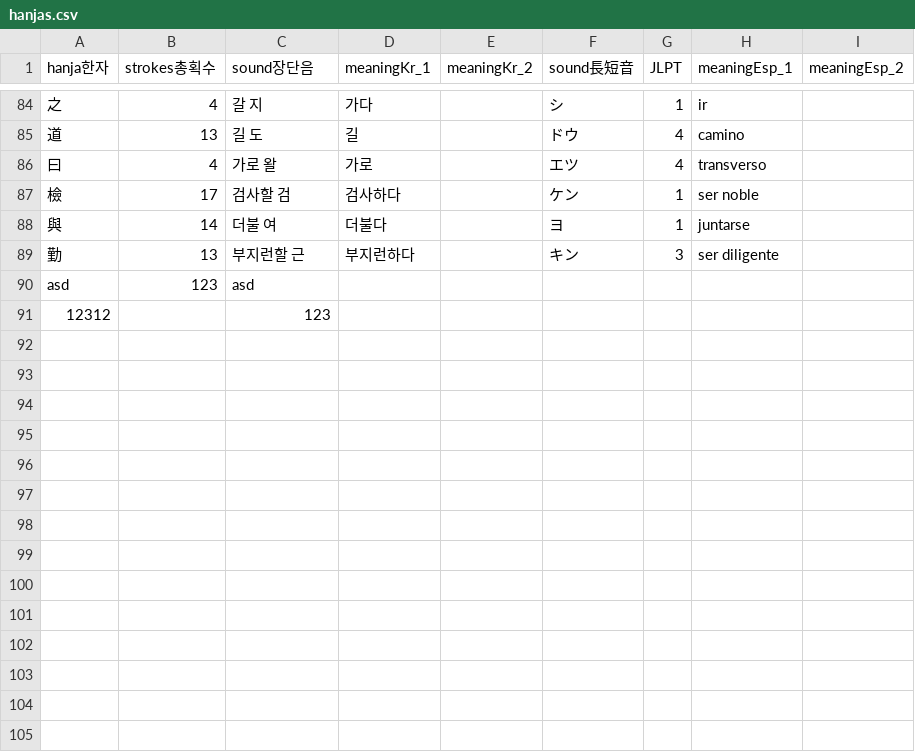
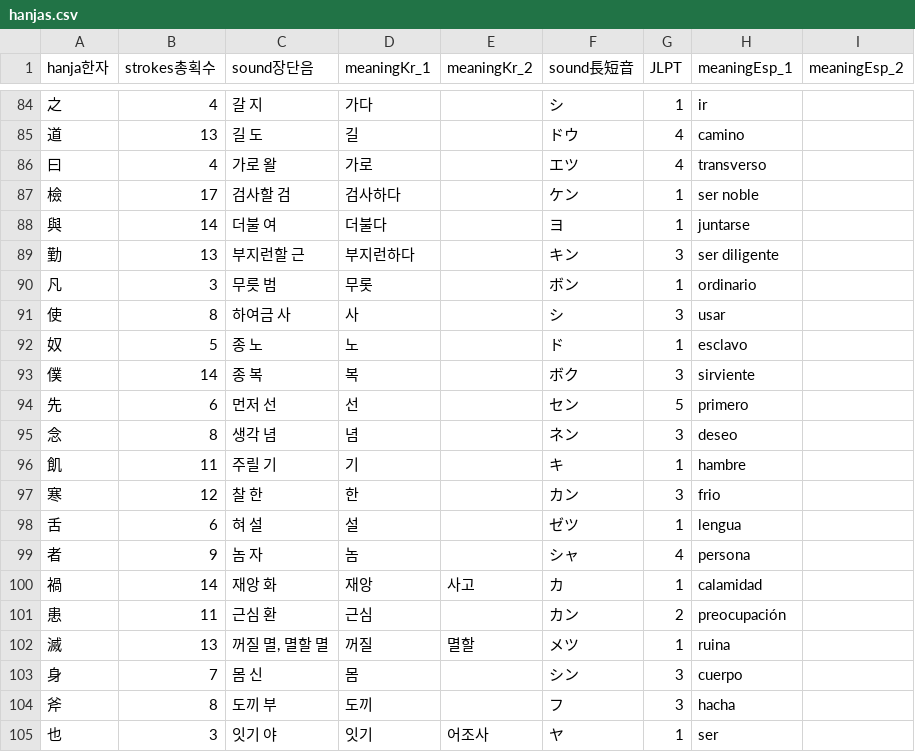
Before and after one commit to JASorianoHernandez/koreanLanguage, a CSV file: hanjas.csv, drawn as a sheet; only a part is shown, gaps mark what is left out.

Commit message:
23. 凡使奴僕이어든 先念飢寒하라       24. 口舌者는 禍患之門이요 滅身斧也니라
凡使奴僕이어든 先念飢寒하라
무릇 노복을 부림에는 먼저 배고픔과 추위를 생각하라.

口舌者는 禍患之門이요 滅身斧也니라
입과 혀는 말이 나오는 것이다. 말을 항상 조심하라는 뜻

```diff
--- a/hanjas.csv
+++ b/hanjas.csv
@@ -89,3 +89,17 @@
 勤,13,부지런할 근,부지런하다,,キン,3,ser diligente,
-asd,123,asd,,,,,,
-12312,,123,,,,,,
+凡,3,무릇 범,무롯,,ボン,1,ordinario,
+使,8,하여금 사,사,,シ,3,usar,
+奴,5,종 노,노,,ド,1,esclavo,
+僕,14,종 복,복,,ボク,3,sirviente,
+先,6,먼저 선,선,,セン,5,primero,
+念,8,생각 념,념,,ネン,3,deseo,
+飢,11,주릴 기,기,,キ,1,hambre,
+寒,12,찰 한,한,,カン,3,frio,
+舌,6,혀 설,설,,ゼツ,1,lengua,
+者,9,놈 자,놈,,シャ,4,persona,
+禍,14,재앙 화,재앙,사고,カ,1,calamidad,
+患,11,근심 환,근심,,カン,2,preocupación,
+滅,13,"꺼질 멸, 멸할 멸",꺼질,멸할,メツ,1,ruina,
+身,7,몸 신,몸,,シン,3,cuerpo,
+斧,8,도끼 부,도끼,,フ,3,hacha,
+也,3,잇기 야,잇기,어조사,ヤ,1,ser,
```
